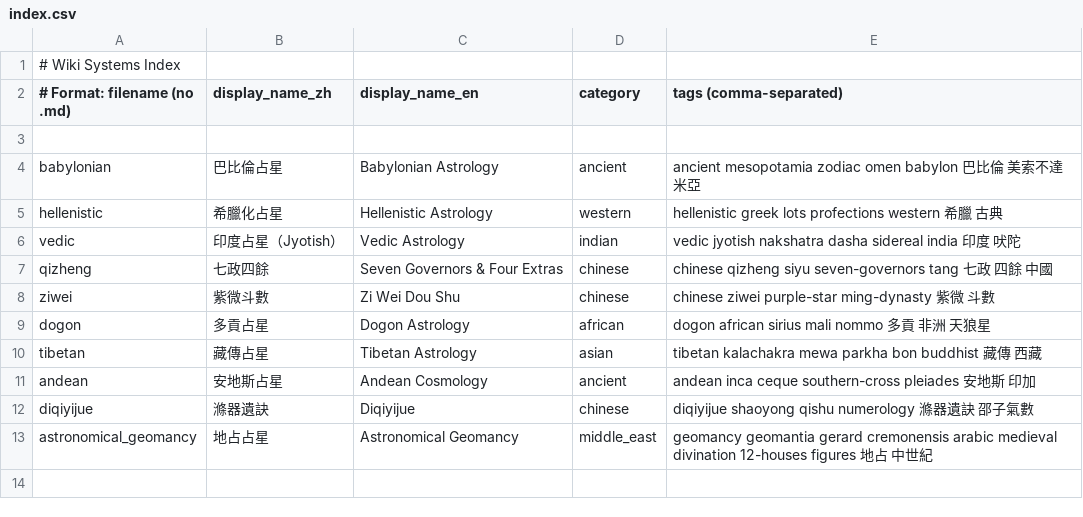
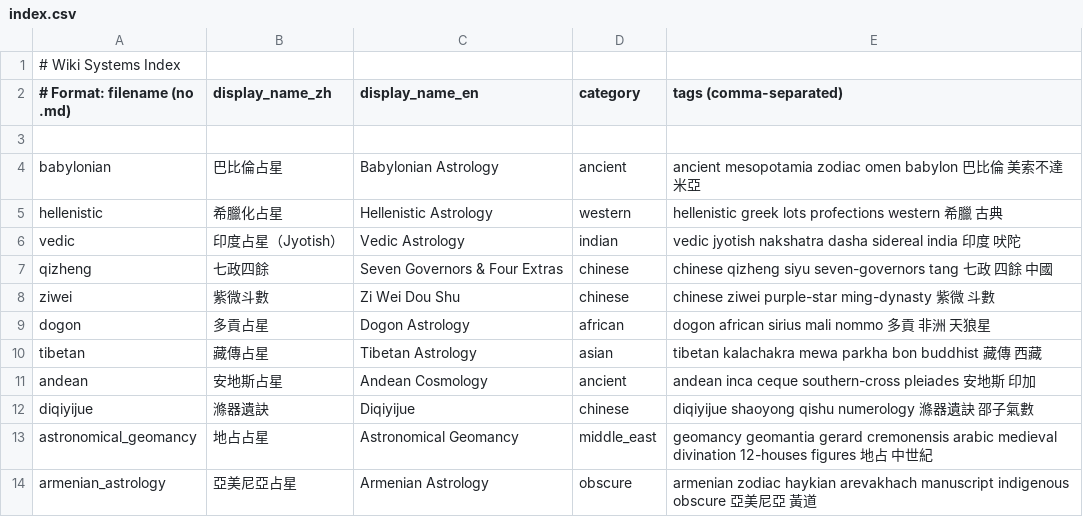
Before and after one commit to kentang2017/kinastro, a CSV file: wiki/systems/index.csv, drawn as a sheet.

```diff
--- a/wiki/systems/index.csv
+++ b/wiki/systems/index.csv
@@ -13 +13,2 @@ diqiyijue,滌器遺訣,Diqiyijue,chinese,diqiyijue shaoyong qishu numerology 滌
 astronomical_geomancy,地占占星,Astronomical Geomancy,middle_east,geomancy geomantia gerard cremonensis arabic medieval divination 12-houses figures 地占 中世紀
+armenian_astrology,亞美尼亞占星,Armenian Astrology,obscure,armenian zodiac haykian arevakhach manuscript indigenous obscure 亞美尼亞 黃道
```
Also changed, not shown: 17 other files.
